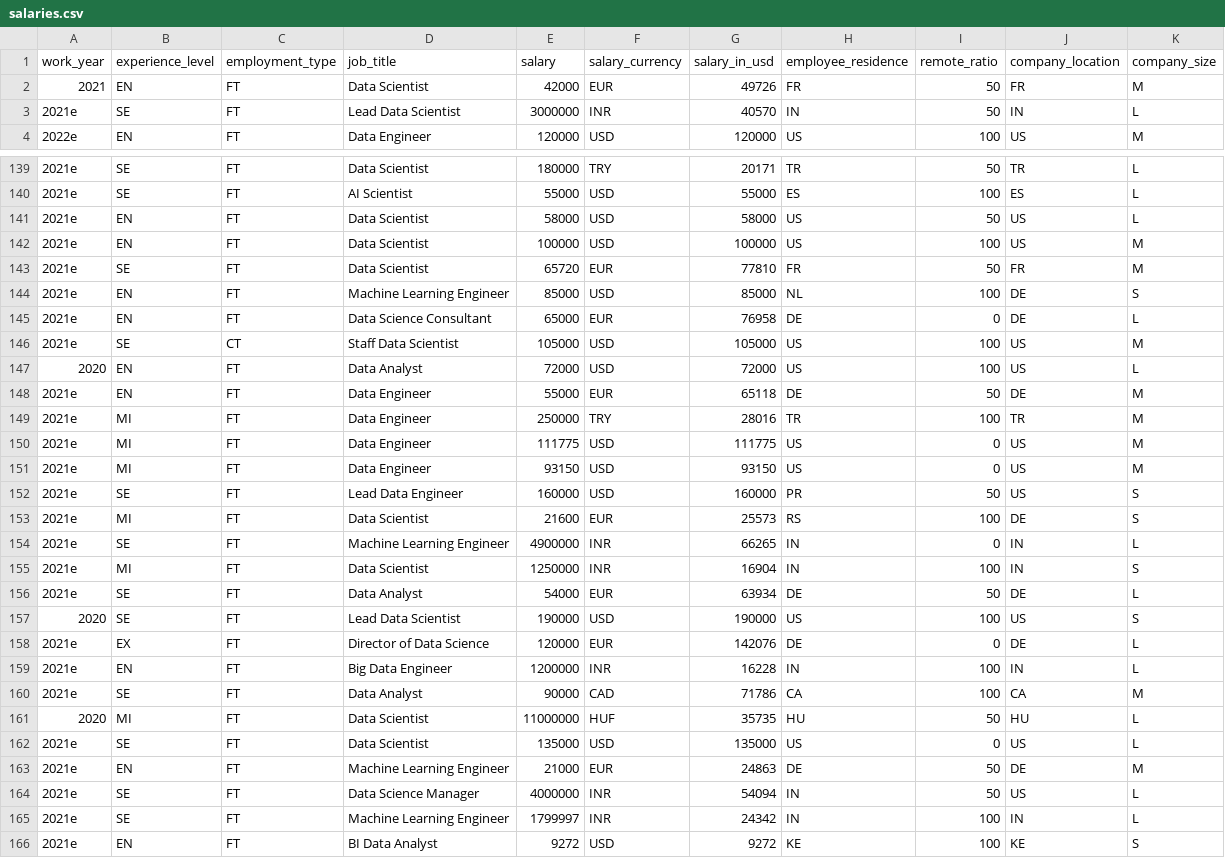
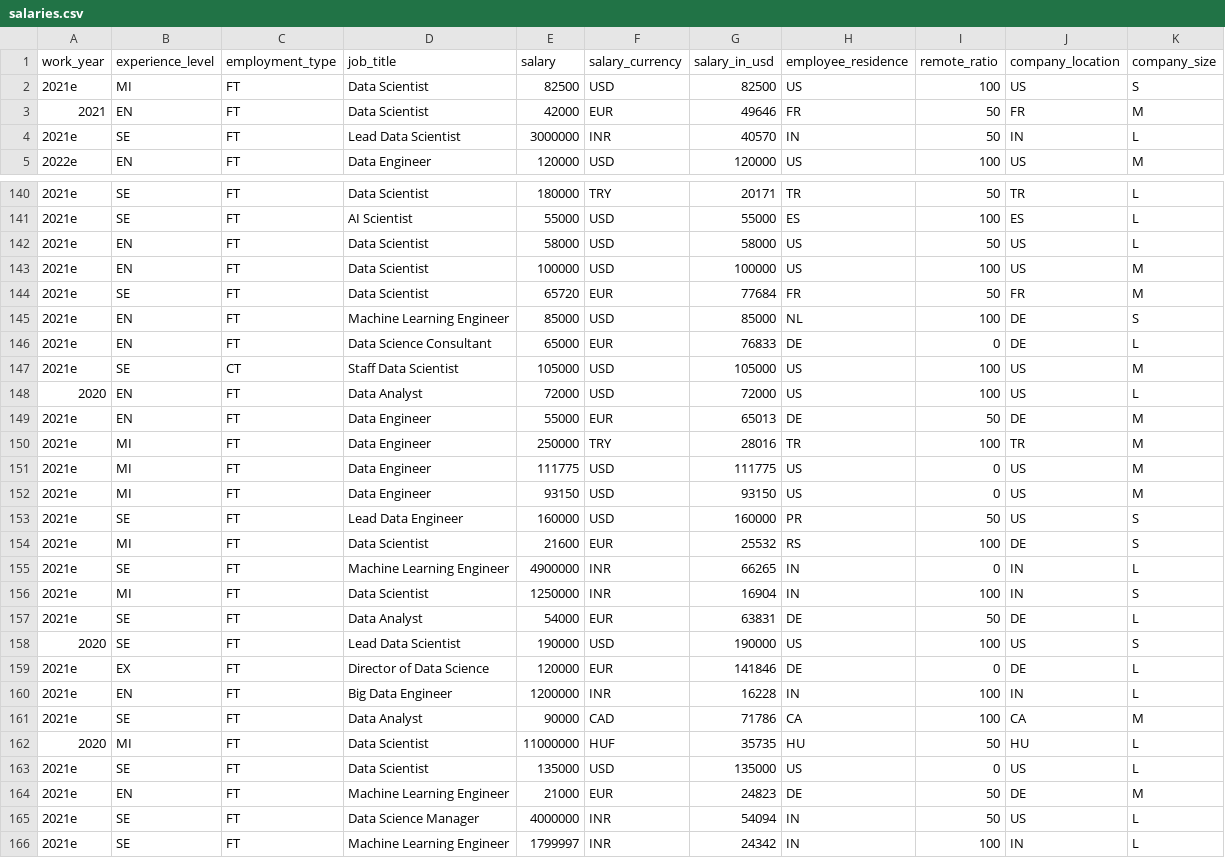
Before and after one commit to foorilla/ai-jobs-net-salaries, a CSV file: salaries.csv, drawn as a sheet; only a part is shown, gaps mark what is left out; the shorter side is filled out with more unchanged rows; the diff covers the shown part only.

Commit message:
Update salaries data.

```diff
--- a/salaries.csv
+++ b/salaries.csv
@@ -1,3 +1,4 @@
 work_year,experience_level,employment_type,job_title,salary,salary_currency,salary_in_usd,employee_residence,remote_ratio,company_location,company_size
-2021,EN,FT,Data Scientist,42000,EUR,49726,FR,50,FR,M
+2021e,MI,FT,Data Scientist,82500,USD,82500,US,100,US,S
+2021,EN,FT,Data Scientist,42000,EUR,49646,FR,50,FR,M
 2021e,SE,FT,Lead Data Scientist,3000000,INR,40570,IN,50,IN,L
@@ -142,8 +143,8 @@ work_year,experience_level,employment_type,job_title,salary,salary_currency,sala
 2021e,EN,FT,Data Scientist,100000,USD,100000,US,100,US,M
-2021e,SE,FT,Data Scientist,65720,EUR,77810,FR,50,FR,M
+2021e,SE,FT,Data Scientist,65720,EUR,77684,FR,50,FR,M
 2021e,EN,FT,Machine Learning Engineer,85000,USD,85000,NL,100,DE,S
-2021e,EN,FT,Data Science Consultant,65000,EUR,76958,DE,0,DE,L
+2021e,EN,FT,Data Science Consultant,65000,EUR,76833,DE,0,DE,L
 2021e,SE,CT,Staff Data Scientist,105000,USD,105000,US,100,US,M
 2020,EN,FT,Data Analyst,72000,USD,72000,US,100,US,L
-2021e,EN,FT,Data Engineer,55000,EUR,65118,DE,50,DE,M
+2021e,EN,FT,Data Engineer,55000,EUR,65013,DE,50,DE,M
 2021e,MI,FT,Data Engineer,250000,TRY,28016,TR,100,TR,M
@@ -152,8 +153,8 @@ work_year,experience_level,employment_type,job_title,salary,salary_currency,sala
 2021e,SE,FT,Lead Data Engineer,160000,USD,160000,PR,50,US,S
-2021e,MI,FT,Data Scientist,21600,EUR,25573,RS,100,DE,S
+2021e,MI,FT,Data Scientist,21600,EUR,25532,RS,100,DE,S
 2021e,SE,FT,Machine Learning Engineer,4900000,INR,66265,IN,0,IN,L
 2021e,MI,FT,Data Scientist,1250000,INR,16904,IN,100,IN,S
-2021e,SE,FT,Data Analyst,54000,EUR,63934,DE,50,DE,L
+2021e,SE,FT,Data Analyst,54000,EUR,63831,DE,50,DE,L
 2020,SE,FT,Lead Data Scientist,190000,USD,190000,US,100,US,S
-2021e,EX,FT,Director of Data Science,120000,EUR,142076,DE,0,DE,L
+2021e,EX,FT,Director of Data Science,120000,EUR,141846,DE,0,DE,L
 2021e,EN,FT,Big Data Engineer,1200000,INR,16228,IN,100,IN,L
@@ -162,3 +163,3 @@ work_year,experience_level,employment_type,job_title,salary,salary_currency,sala
 2021e,SE,FT,Data Scientist,135000,USD,135000,US,0,US,L
-2021e,EN,FT,Machine Learning Engineer,21000,EUR,24863,DE,50,DE,M
+2021e,EN,FT,Machine Learning Engineer,21000,EUR,24823,DE,50,DE,M
 2021e,SE,FT,Data Science Manager,4000000,INR,54094,IN,50,US,L
```
Also changed, not shown: 36 edited cells elsewhere in this file, 1 other file.
